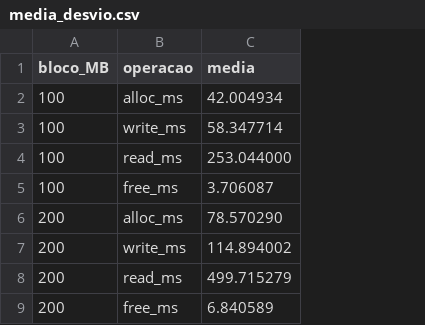
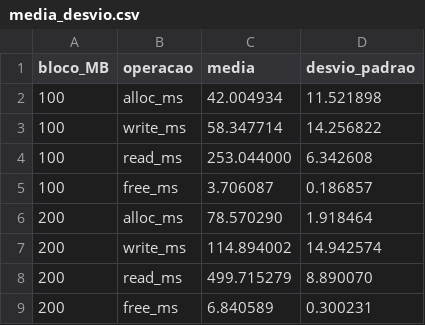
Before and after one commit to cricri357/experimento-ciencia-de-dados, a CSV file: resultados/media_desvio.csv, drawn as a sheet; only a part is shown; the diff names each change by its address in the sheet, - before the commit and + after, or states it on an @@ line.

Commit message:
desvio e media linux

```diff
--- a/resultados/media_desvio.csv
+++ b/resultados/media_desvio.csv
+column D (desvio_padrao), rows 2-9: 11.521898 | 14.256822 | 6.342608 | 0.186857 | 1.918464 | 14.942574 | 8.890070 | 0.300231
```
Also changed, not shown: 1 other file.
